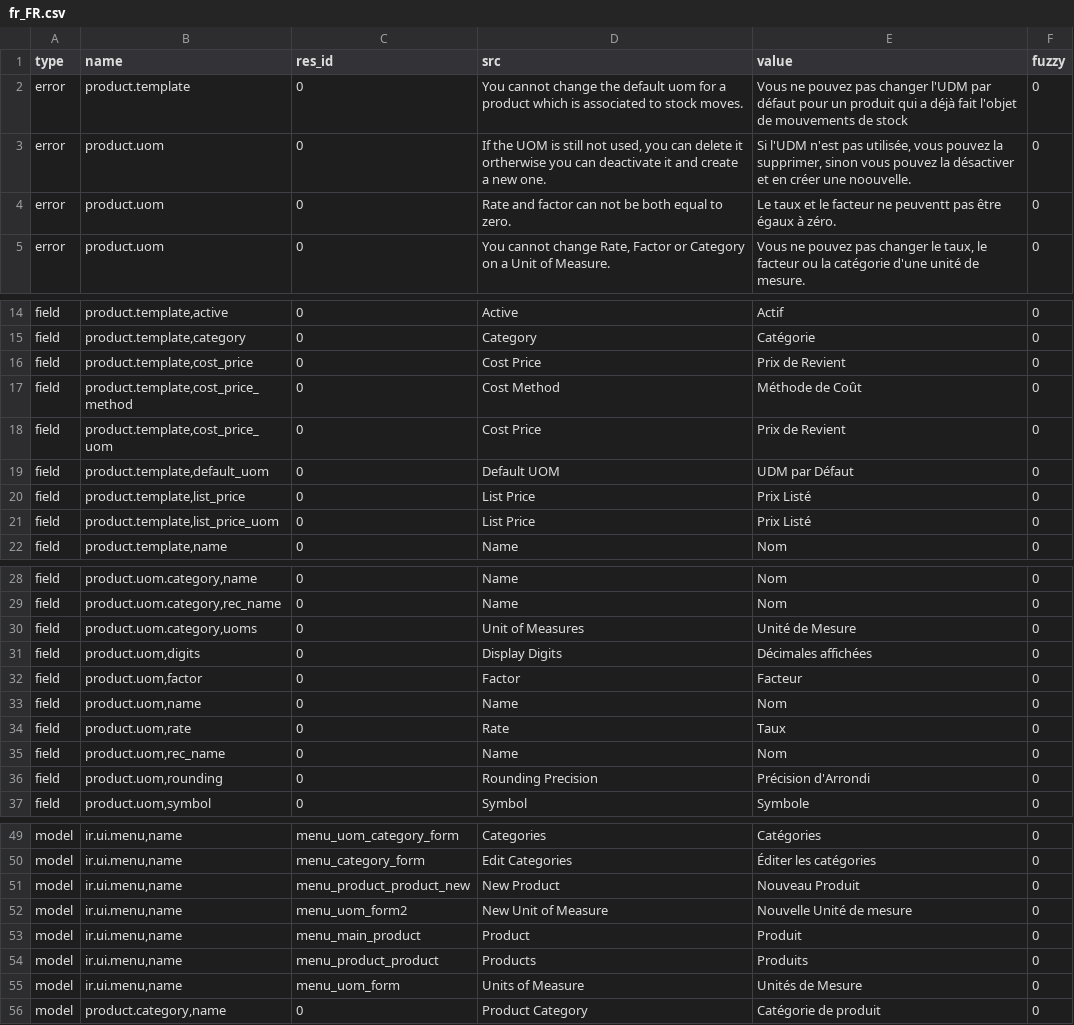
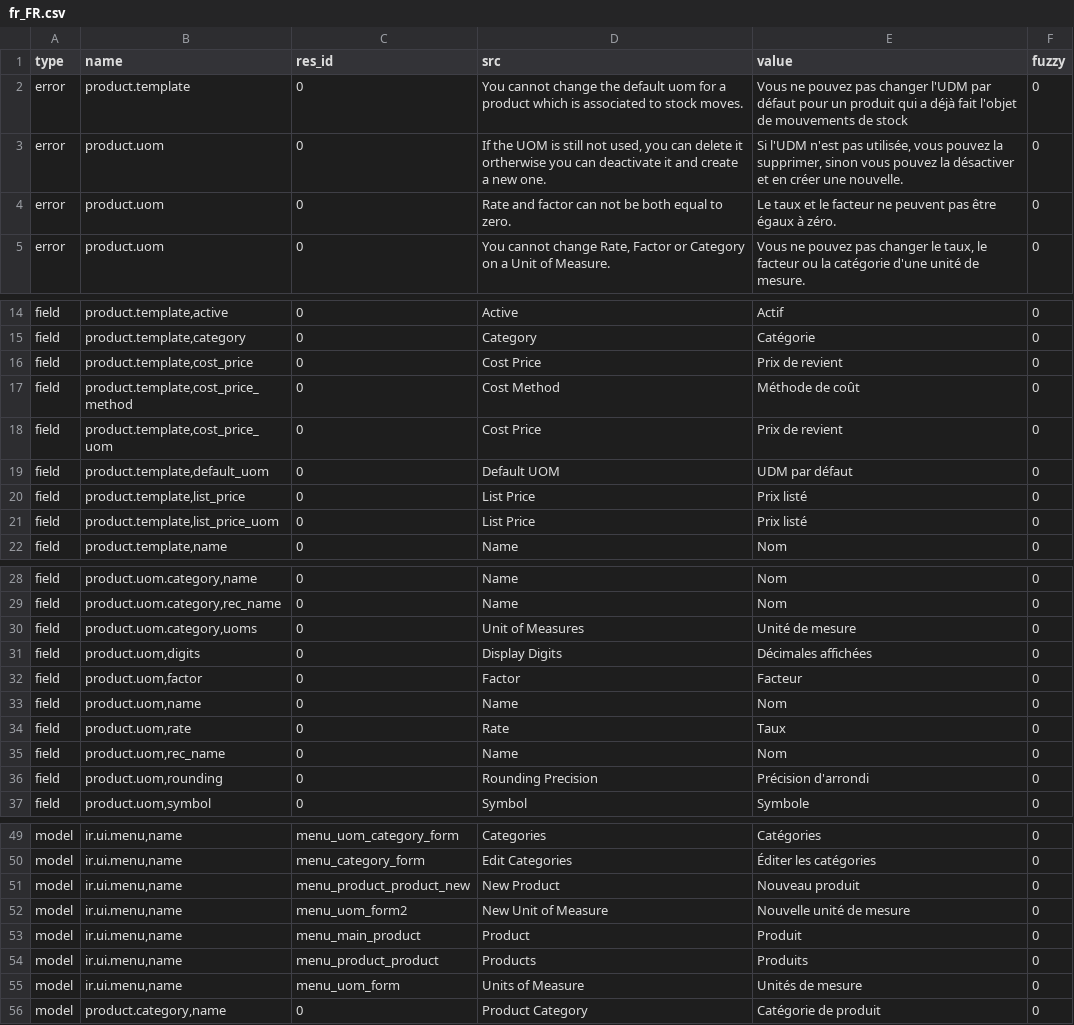
Before and after one commit to coopengo/product, a CSV file: fr_FR.csv, drawn as a sheet; only a part is shown, gaps mark what is left out; the diff covers the shown part only.

Commit message:
Updated french translation

```diff
--- a/fr_FR.csv
+++ b/fr_FR.csv
@@ -2,4 +2,4 @@ type,name,res_id,src,value,fuzzy
 error,product.template,0,You cannot change the default uom for a product which is associated to stock moves.,Vous ne pouvez pas changer l'UDM par défaut pour un produit qui a déjà fait l'objet de mouvements de stock,0
-error,product.uom,0,"If the UOM is still not used, you can delete it ortherwise you can deactivate it and create a new one.","Si l'UDM n'est pas utilisée, vous pouvez la supprimer, sinon vous pouvez la désactiver et en créer une noouvelle.",0
-error,product.uom,0,Rate and factor can not be both equal to zero.,Le taux et le facteur ne peuventt pas être égaux à zéro.,0
+error,product.uom,0,"If the UOM is still not used, you can delete it ortherwise you can deactivate it and create a new one.","Si l'UDM n'est pas utilisée, vous pouvez la supprimer, sinon vous pouvez la désactiver et en créer une nouvelle.",0
+error,product.uom,0,Rate and factor can not be both equal to zero.,Le taux et le facteur ne peuvent pas être égaux à zéro.,0
 error,product.uom,0,"You cannot change Rate, Factor or Category on a Unit of Measure. ","Vous ne pouvez pas changer le taux, le facteur ou la catégorie d'une unité de mesure.",0
@@ -15,8 +15,8 @@ field,"product.template,active",0,Active,Actif,0
 field,"product.template,category",0,Category,Catégorie,0
-field,"product.template,cost_price",0,Cost Price,Prix de Revient,0
-field,"product.template,cost_price_method",0,Cost Method,Méthode de Coût,0
-field,"product.template,cost_price_uom",0,Cost Price,Prix de Revient,0
-field,"product.template,default_uom",0,Default UOM,UDM par Défaut,0
-field,"product.template,list_price",0,List Price,Prix Listé,0
-field,"product.template,list_price_uom",0,List Price,Prix Listé,0
+field,"product.template,cost_price",0,Cost Price,Prix de revient,0
+field,"product.template,cost_price_method",0,Cost Method,Méthode de coût,0
+field,"product.template,cost_price_uom",0,Cost Price,Prix de revient,0
+field,"product.template,default_uom",0,Default UOM,UDM par défaut,0
+field,"product.template,list_price",0,List Price,Prix listé,0
+field,"product.template,list_price_uom",0,List Price,Prix listé,0
 field,"product.template,name",0,Name,Nom,0
@@ -29,3 +29,3 @@ field,"product.uom.category,name",0,Name,Nom,0
 field,"product.uom.category,rec_name",0,Name,Nom,0
-field,"product.uom.category,uoms",0,Unit of Measures,Unité de Mesure,0
+field,"product.uom.category,uoms",0,Unit of Measures,Unité de mesure,0
 field,"product.uom,digits",0,Display Digits,Décimales affichées,0
@@ -35,3 +35,3 @@ field,"product.uom,rate",0,Rate,Taux,0
 field,"product.uom,rec_name",0,Name,Nom,0
-field,"product.uom,rounding",0,Rounding Precision,Précision d'Arrondi,0
+field,"product.uom,rounding",0,Rounding Precision,Précision d'arrondi,0
 field,"product.uom,symbol",0,Symbol,Symbole,0
@@ -54,7 +54,7 @@ model,"ir.ui.menu,name",menu_uom_category_form,Categories,Catégories,0
 model,"ir.ui.menu,name",menu_category_form,Edit Categories,Éditer les catégories,0
-model,"ir.ui.menu,name",menu_product_product_new,New Product,Nouveau Produit,0
-model,"ir.ui.menu,name",menu_uom_form2,New Unit of Measure,Nouvelle Unité de mesure,0
+model,"ir.ui.menu,name",menu_product_product_new,New Product,Nouveau produit,0
+model,"ir.ui.menu,name",menu_uom_form2,New Unit of Measure,Nouvelle unité de mesure,0
 model,"ir.ui.menu,name",menu_main_product,Product,Produit,0
 model,"ir.ui.menu,name",menu_product_product,Products,Produits,0
-model,"ir.ui.menu,name",menu_uom_form,Units of Measure,Unités de Mesure,0
+model,"ir.ui.menu,name",menu_uom_form,Units of Measure,Unités de mesure,0
 model,"product.category,name",0,Product Category,Catégorie de produit,0
```
Also changed, not shown: 1 edited cell elsewhere in this file, 1 other file.
